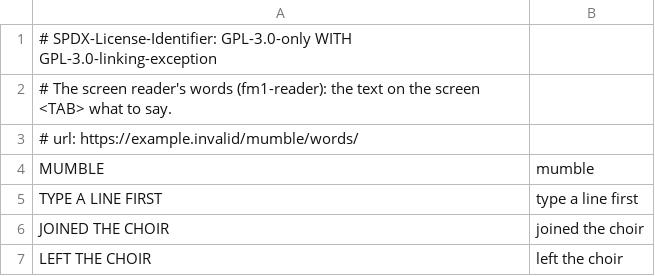
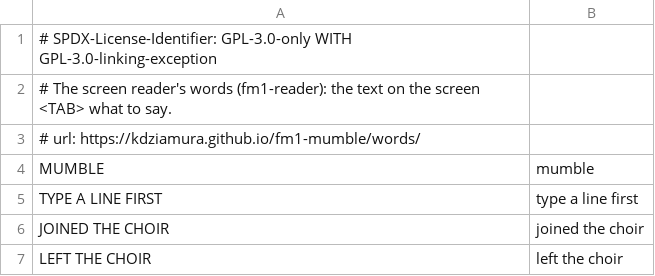
Before and after one commit to kdziamura/fm1-mumble, a TSV file: app/words.tsv, drawn as a sheet.

```diff
--- a/app/words.tsv
+++ b/app/words.tsv
@@ -2,3 +2,3 @@
 # The screen reader's words (fm1-reader): the text on the screen <TAB> what to say.
-# url: https://example.invalid/mumble/words/
+# url: https://kdziamura.github.io/fm1-mumble/words/
 MUMBLE	mumble
```
Also changed, not shown: 16 other files.
